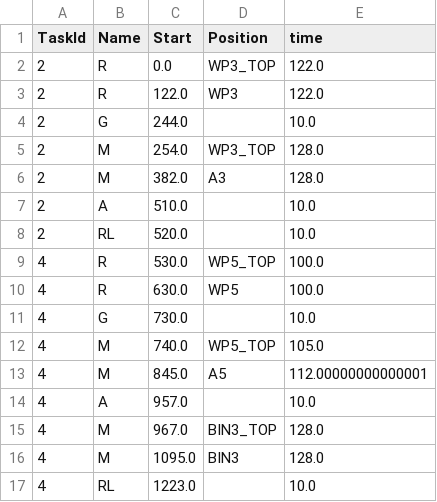
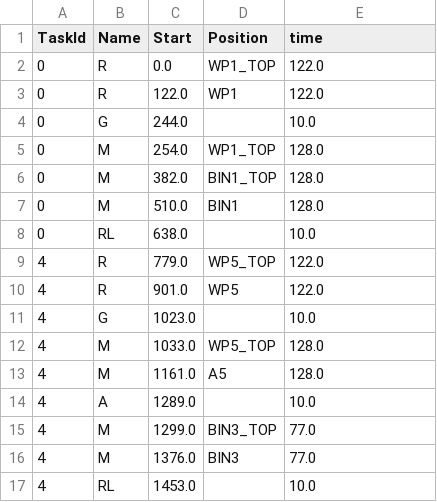
Before and after one commit to yuyulu1221/HRC_taskAlloc_w.TB_w.AR, a CSV file: data/result_final_LH.csv, drawn as a sheet.

```diff
--- a/data/result_final_LH.csv
+++ b/data/result_final_LH.csv
@@ -1,17 +1,17 @@
 TaskId,Name,Start,Position,time
-2,R,0.0,WP3_TOP,122.0
-2,R,122.0,WP3,122.0
-2,G,244.0,,10.0
-2,M,254.0,WP3_TOP,128.0
-2,M,382.0,A3,128.0
-2,A,510.0,,10.0
-2,RL,520.0,,10.0
-4,R,530.0,WP5_TOP,100.0
-4,R,630.0,WP5,100.0
-4,G,730.0,,10.0
-4,M,740.0,WP5_TOP,105.0
-4,M,845.0,A5,112.00000000000001
-4,A,957.0,,10.0
-4,M,967.0,BIN3_TOP,128.0
-4,M,1095.0,BIN3,128.0
-4,RL,1223.0,,10.0
+0,R,0.0,WP1_TOP,122.0
+0,R,122.0,WP1,122.0
+0,G,244.0,,10.0
+0,M,254.0,WP1_TOP,128.0
+0,M,382.0,BIN1_TOP,128.0
+0,M,510.0,BIN1,128.0
+0,RL,638.0,,10.0
+4,R,779.0,WP5_TOP,122.0
+4,R,901.0,WP5,122.0
+4,G,1023.0,,10.0
+4,M,1033.0,WP5_TOP,128.0
+4,M,1161.0,A5,128.0
+4,A,1289.0,,10.0
+4,M,1299.0,BIN3_TOP,77.0
+4,M,1376.0,BIN3,77.0
+4,RL,1453.0,,10.0
```
Also changed, not shown: data/result_final_RH.csv, 2 other files.
